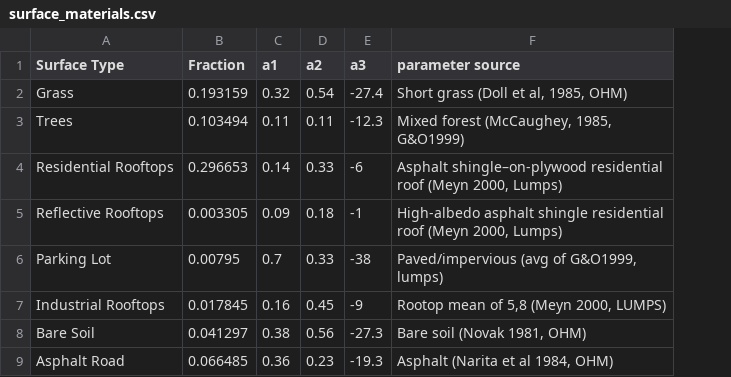
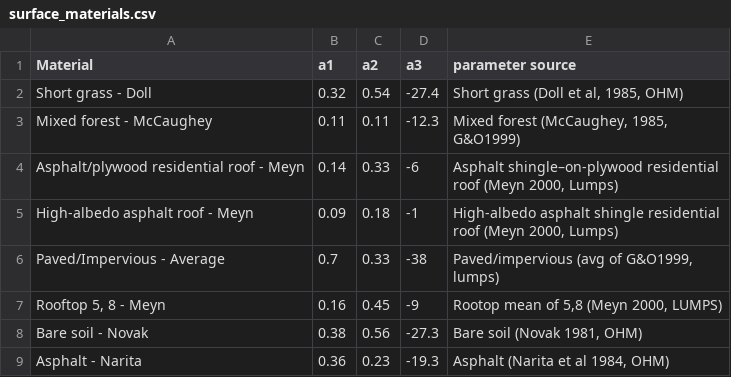
Before and after one commit to adair-kovac/LUMPSModel-7710, a CSV file: data/processed/surface_materials.csv, drawn as a sheet; removed rows and columns are numbered as before the commit, all else as after; the diff names each change by its address in the sheet, - before the commit and + after, or states it on an @@ line.

```diff
--- a/data/processed/surface_materials.csv
+++ b/data/processed/surface_materials.csv
-column A (Surface Type), rows 2-9: Grass | Trees | Residential Rooftops | Reflective Rooftops | Parking Lot | Industrial Rooftops | Bare Soil | Asphalt Road
-column B (Fraction), rows 2-9: 0.193159 | 0.103494 | 0.296653 | 0.003305 | 0.00795 | 0.017845 | 0.041297 | 0.066485
+column A (Material), rows 2-9: Short grass - Doll | Mixed forest - McCaughey | Asphalt/plywood residential roof - Meyn | High-albedo asphalt roof - Meyn | Paved/Impervious - Average | Rooftop 5, 8 - Meyn | Bare soil - Novak | Asphalt - Narita
```
Also changed, not shown: 1 other file.
